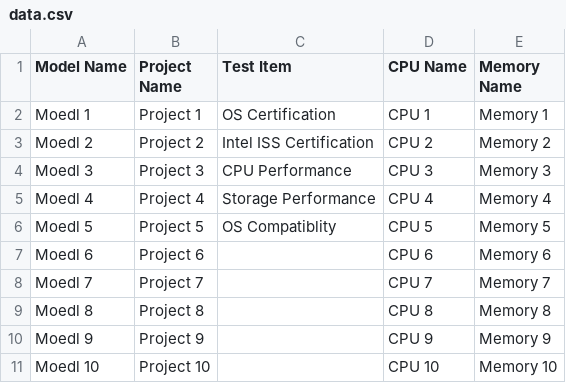
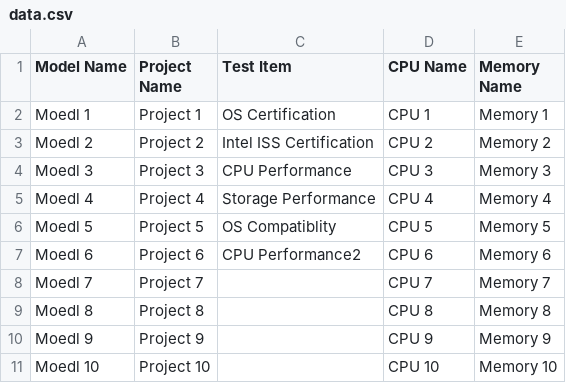
Before and after one commit to Chia-Long/file, a CSV file: data.csv, drawn as a sheet.

Commit message:
Update data.csv

```diff
--- a/data.csv
+++ b/data.csv
@@ -6,3 +6,3 @@ Moedl 4,Project 4,Storage Performance,CPU 4,Memory 4
 Moedl 5,Project 5,OS Compatiblity,CPU 5,Memory 5
-Moedl 6,Project 6,,CPU 6,Memory 6
+Moedl 6,Project 6,CPU Performance2,CPU 6,Memory 6
 Moedl 7,Project 7,,CPU 7,Memory 7
```
